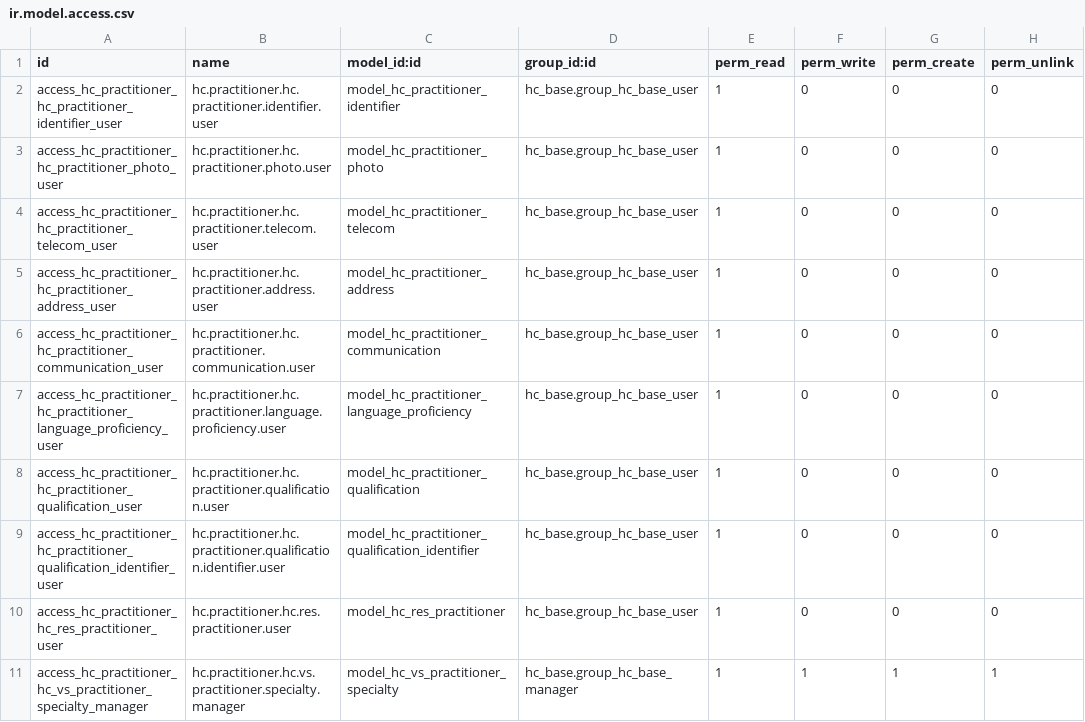
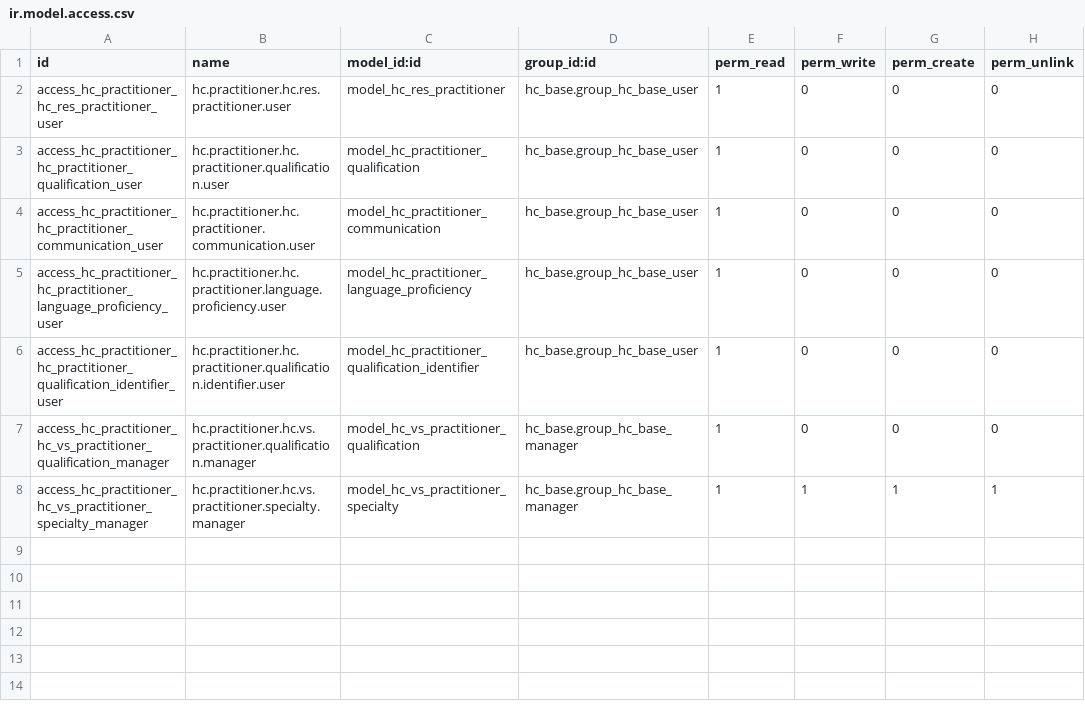
Before and after one commit to App247/odoo-fhir, a CSV file: addons/hc_practitioner/security/ir.model.access.csv, drawn as a sheet.

```diff
--- a/addons/hc_practitioner/security/ir.model.access.csv
+++ b/addons/hc_practitioner/security/ir.model.access.csv
@@ -1,11 +1,8 @@
 id,name,model_id:id,group_id:id,perm_read,perm_write,perm_create,perm_unlink
-access_hc_practitioner_hc_practitioner_identifier_user,hc.practitioner.hc.practitioner.identifier.user,model_hc_practitioner_identifier,hc_base.group_hc_base_user,1,0,0,0
-access_hc_practitioner_hc_practitioner_photo_user,hc.practitioner.hc.practitioner.photo.user,model_hc_practitioner_photo,hc_base.group_hc_base_user,1,0,0,0
-access_hc_practitioner_hc_practitioner_telecom_user,hc.practitioner.hc.practitioner.telecom.user,model_hc_practitioner_telecom,hc_base.group_hc_base_user,1,0,0,0
-access_hc_practitioner_hc_practitioner_address_user,hc.practitioner.hc.practitioner.address.user,model_hc_practitioner_address,hc_base.group_hc_base_user,1,0,0,0
+access_hc_practitioner_hc_res_practitioner_user,hc.practitioner.hc.res.practitioner.user,model_hc_res_practitioner,hc_base.group_hc_base_user,1,0,0,0
+access_hc_practitioner_hc_practitioner_qualification_user,hc.practitioner.hc.practitioner.qualification.user,model_hc_practitioner_qualification,hc_base.group_hc_base_user,1,0,0,0
 access_hc_practitioner_hc_practitioner_communication_user,hc.practitioner.hc.practitioner.communication.user,model_hc_practitioner_communication,hc_base.group_hc_base_user,1,0,0,0
 access_hc_practitioner_hc_practitioner_language_proficiency_user,hc.practitioner.hc.practitioner.language.proficiency.user,model_hc_practitioner_language_proficiency,hc_base.group_hc_base_user,1,0,0,0
-access_hc_practitioner_hc_practitioner_qualification_user,hc.practitioner.hc.practitioner.qualification.user,model_hc_practitioner_qualification,hc_base.group_hc_base_user,1,0,0,0
 access_hc_practitioner_hc_practitioner_qualification_identifier_user,hc.practitioner.hc.practitioner.qualification.identifier.user,model_hc_practitioner_qualification_identifier,hc_base.group_hc_base_user,1,0,0,0
-access_hc_practitioner_hc_res_practitioner_user,hc.practitioner.hc.res.practitioner.user,model_hc_res_practitioner,hc_base.group_hc_base_user,1,0,0,0
+access_hc_practitioner_hc_vs_practitioner_qualification_manager,hc.practitioner.hc.vs.practitioner.qualification.manager,model_hc_vs_practitioner_qualification,hc_base.group_hc_base_manager,1,0,0,0
 access_hc_practitioner_hc_vs_practitioner_specialty_manager,hc.practitioner.hc.vs.practitioner.specialty.manager,model_hc_vs_practitioner_specialty,hc_base.group_hc_base_manager,1,1,1,1
```
Also changed, not shown: 26 other files.
